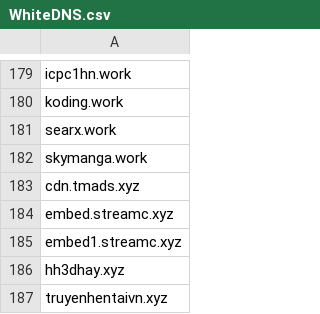
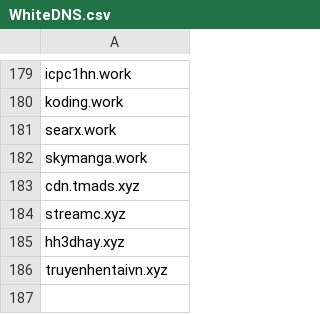
Before and after one commit to DiAn-city/DNSLists, a CSV file: WhiteDNS.csv, drawn as a sheet; only a part is shown, gaps mark what is left out.

Commit message:
Update WhiteDNS.csv streamc.xyz

```diff
--- a/WhiteDNS.csv
+++ b/WhiteDNS.csv
@@ -183,4 +183,3 @@ skymanga.work
 cdn.tmads.xyz
-embed.streamc.xyz
-embed1.streamc.xyz
+streamc.xyz
 hh3dhay.xyz
```
